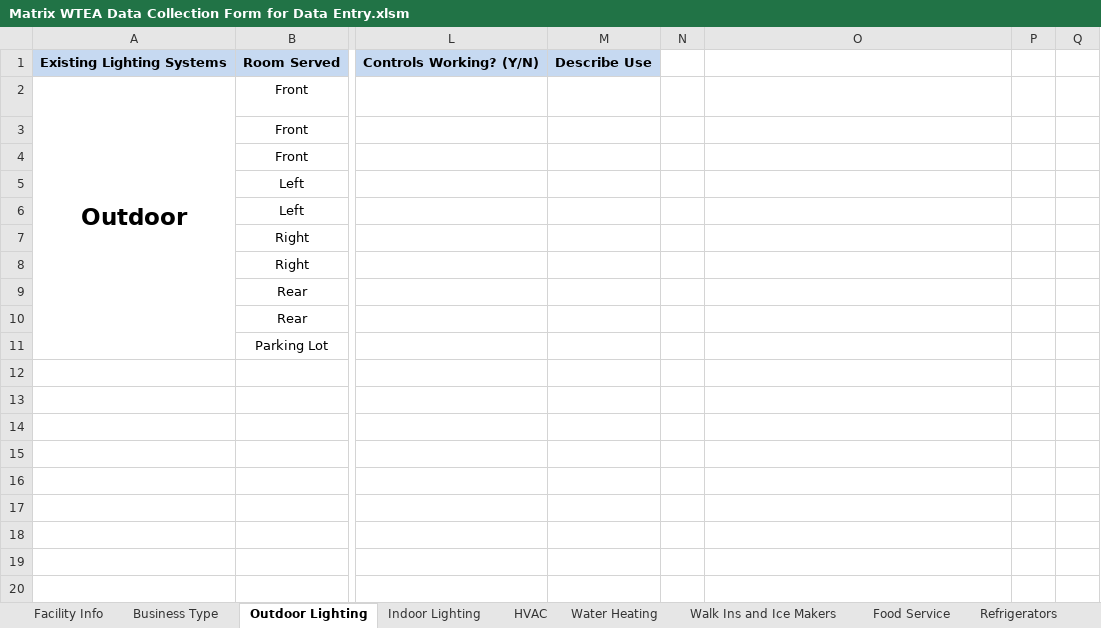
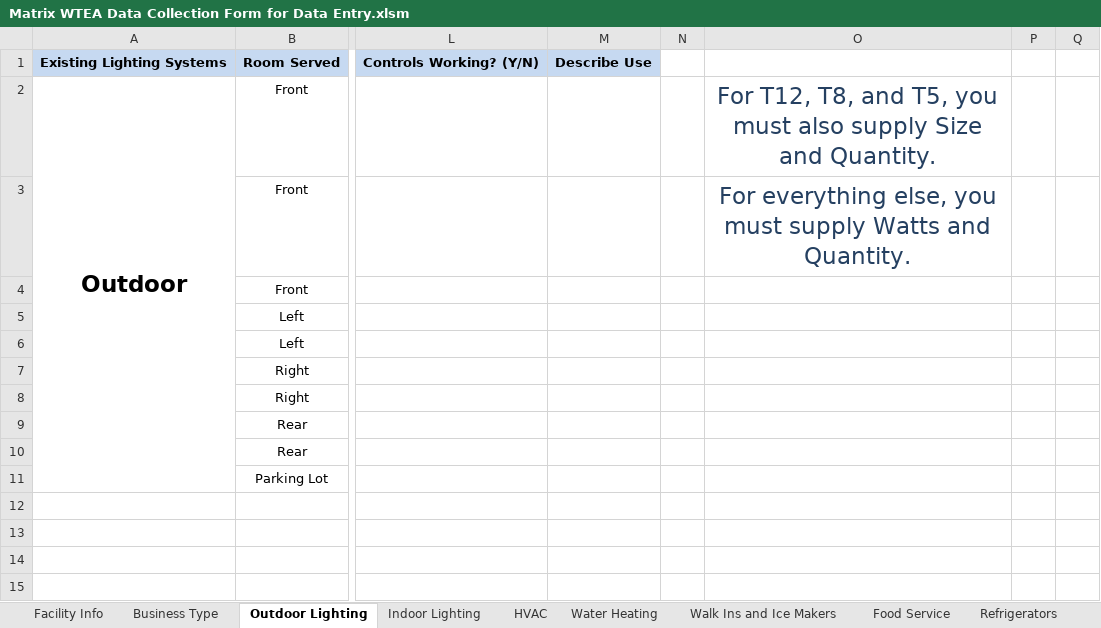
Before and after one commit to smurfing/MatrixPepco, an Excel workbook: Matrix WTEA Data Collection Form for Data Entry.xlsm, sheet Outdoor Lighting, drawn as a sheet; only a part is shown, gaps mark what is left out; values as stored, in another font and other column widths than the file's, no borders; charts and pictures not drawn; the diff names each change by its address in the sheet, - before the commit and + after, or states it on an @@ line.

```diff
--- a/Matrix WTEA Data Collection Form for Data Entry.xlsm (sheet Outdoor Lighting)
+++ b/Matrix WTEA Data Collection Form for Data Entry.xlsm (sheet Outdoor Lighting)
-O2: (empty)
+O2: For T12, T8, and T5, you must also supply Size and Quantity.
-O3: (empty)
+O3: For everything else, you must supply Watts and Quantity.
```
Also changed, not shown: sheet Indoor Lighting, sheet HVAC, sheet Business Type, charts or pictures.
